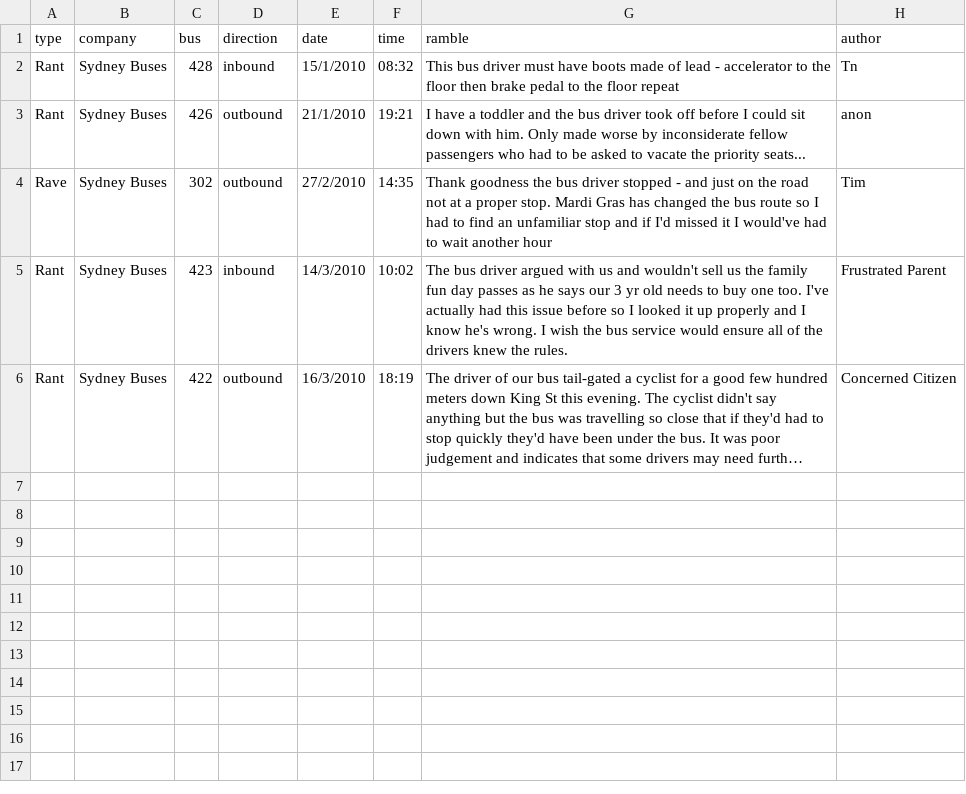
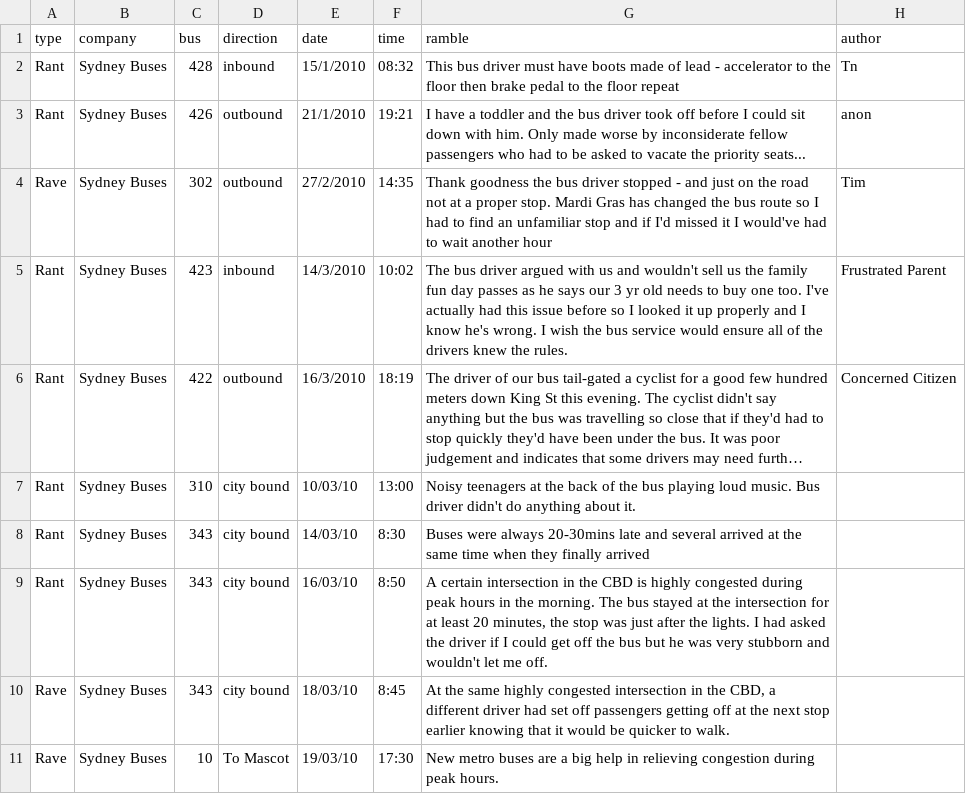
Before and after one commit to obiwanchinobi/trambles, a CSV file: db/import/Bus-comments.csv, drawn as a sheet; long unchanged cells end in …; the diff names each change by its address in the sheet, - before the commit and + after, or states it on an @@ line.

Commit message:
* Added more bus rambles

```diff
--- a/db/import/Bus-comments.csv
+++ b/db/import/Bus-comments.csv
+row 7: Rant | Sydney Buses | 310 | city bound | 10/03/10 | 13:00 | Noisy teenagers at the back of the bus playing loud music. Bus driver didn't do anything about it.
+row 8: Rant | Sydney Buses | 343 | city bound | 14/03/10 | 8:30 | Buses were always 20-30mins late and several arrived at the same time when they finally arrived
+row 9: Rant | Sydney Buses | 343 | city bound | 16/03/10 | 8:50 | A certain intersection in the CBD is highly congested during peak hours in the morning. The bus stayed at the intersection for at least 20 minutes, the stop was just after the lights. I had asked the driver if I could get off the bus but he was very stubborn and wouldn't let me off.
+row 10: Rave | Sydney Buses | 343 | city bound | 18/03/10 | 8:45 | At the same highly congested intersection in the CBD, a different driver had set off passengers getting off at the next stop earlier knowing that it would be quicker to walk.
+row 11: Rave | Sydney Buses | 10 | To Mascot | 19/03/10 | 17:30 | New metro buses are a big help in relieving congestion during peak hours.
```
